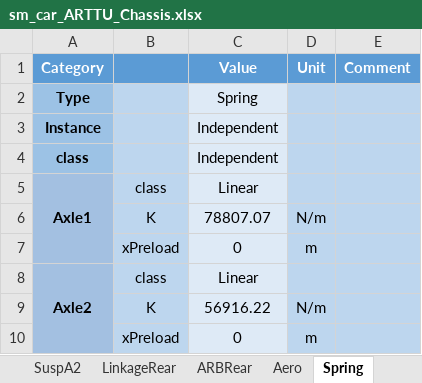
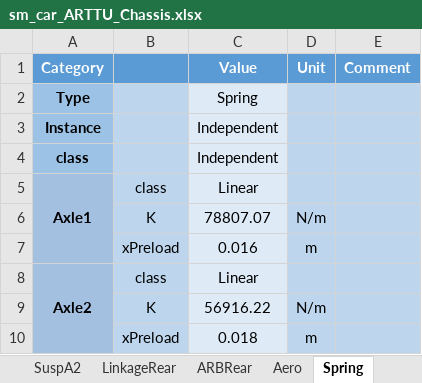
Before and after one commit to ganea-andrei-dragos-30321/VehicleModel, an Excel workbook: Scripts_Data/Data_Vehicle/sm_car_ARTTU_Chassis.xlsx, sheet Spring, drawn as a sheet; values as stored, in another font and other column widths than the file's, no borders; the diff names each change by its address in the sheet, - before the commit and + after, or states it on an @@ line.

```diff
--- a/Scripts_Data/Data_Vehicle/sm_car_ARTTU_Chassis.xlsx (sheet Spring)
+++ b/Scripts_Data/Data_Vehicle/sm_car_ARTTU_Chassis.xlsx (sheet Spring)
-C7 (Value): 0
+C7 (Value): 0.016
-C10 (Value): 0
+C10 (Value): 0.018
```
Also changed, not shown: sheet HardpointsRr, sheet LinkageRear, 46 other files.
